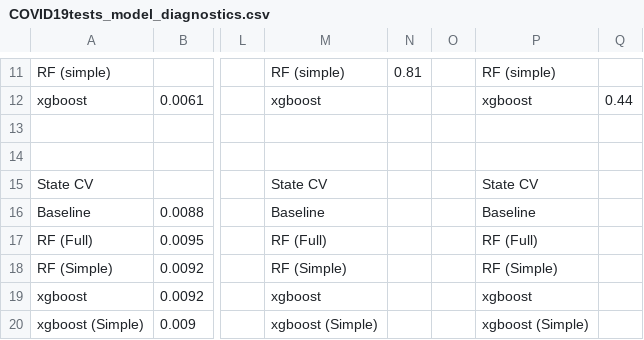
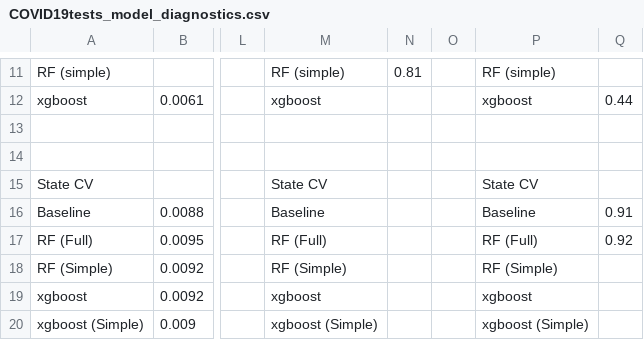
Before and after one commit to simonbrewer/covid19test, a CSV file: COVID19tests_model_diagnostics.csv, drawn as a sheet; only a part is shown, gaps mark what is left out; the diff names each change by its address in the sheet, - before the commit and + after, or states it on an @@ line.

Commit message:
Variable importance for RF model

```diff
--- a/COVID19tests_model_diagnostics.csv
+++ b/COVID19tests_model_diagnostics.csv
-Q16: (empty)
+Q16: 0.91
-Q17: (empty)
+Q17: 0.92
```
Also changed, not shown: 1 other file.
